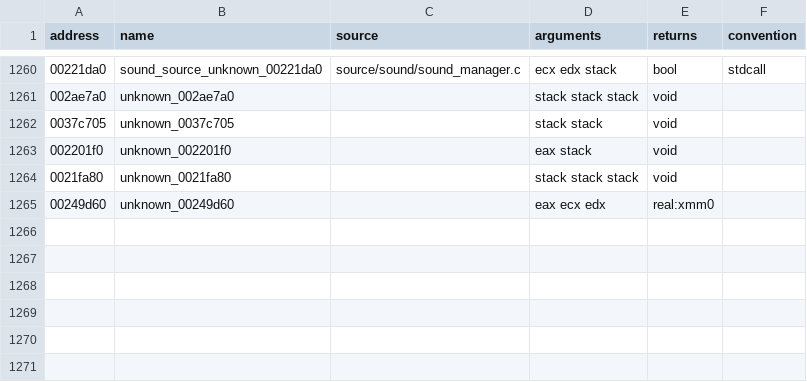
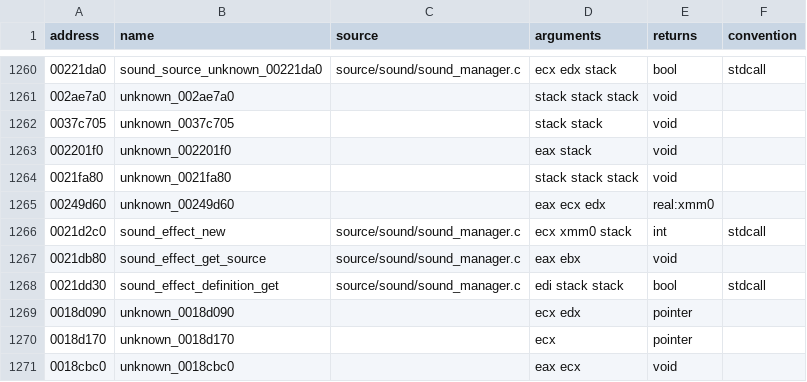
Before and after one commit to stevencol/halo-2-universal, a CSV file: symbols/functions.csv, drawn as a sheet; only a part is shown, gaps mark what is left out; the diff names each change by its address in the sheet, - before the commit and + after, or states it on an @@ line.

```diff
--- a/symbols/functions.csv
+++ b/symbols/functions.csv
+row 1266: 0021d2c0 | sound_effect_new | source/sound/sound_manager.c | ecx xmm0 stack | int | stdcall
+row 1267: 0021db80 | sound_effect_get_source | source/sound/sound_manager.c | eax ebx | void
+row 1268: 0021dd30 | sound_effect_definition_get | source/sound/sound_manager.c | edi stack stack | bool | stdcall
+row 1269: 0018d090 | unknown_0018d090 |  | ecx edx | pointer
+row 1270: 0018d170 | unknown_0018d170 |  | ecx | pointer
+row 1271: 0018cbc0 | unknown_0018cbc0 |  | eax ecx | void
```
Also changed, not shown: 5 other files.
